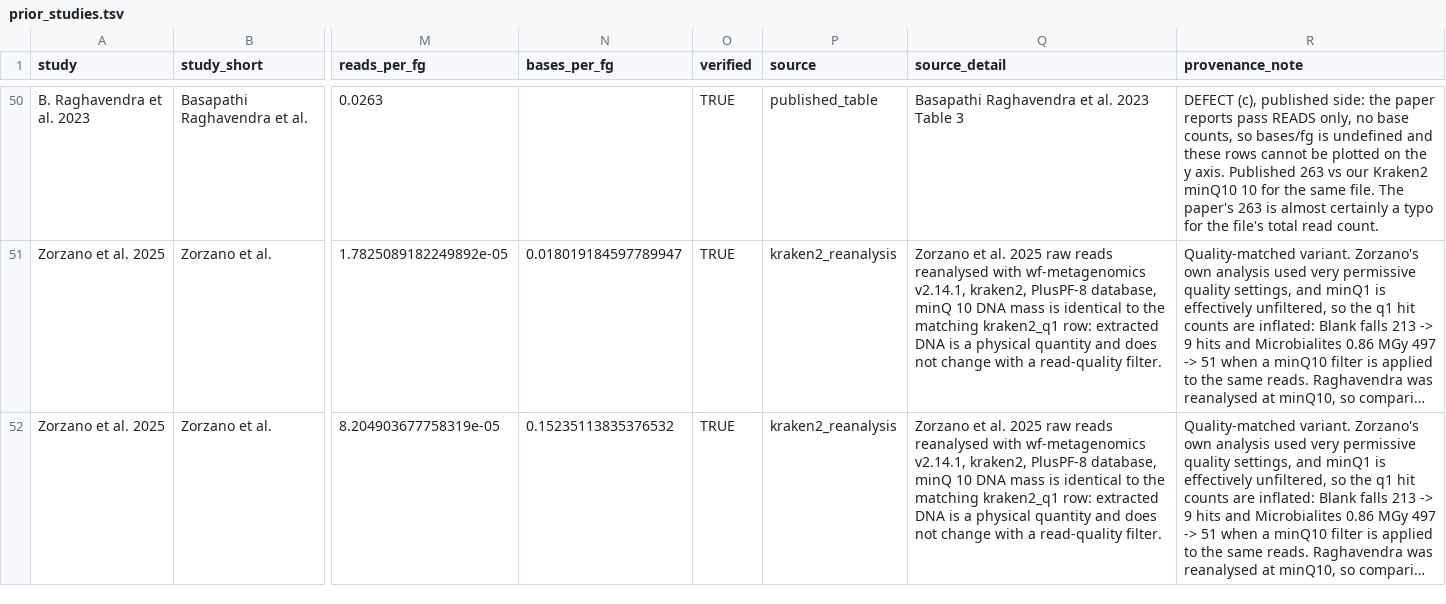
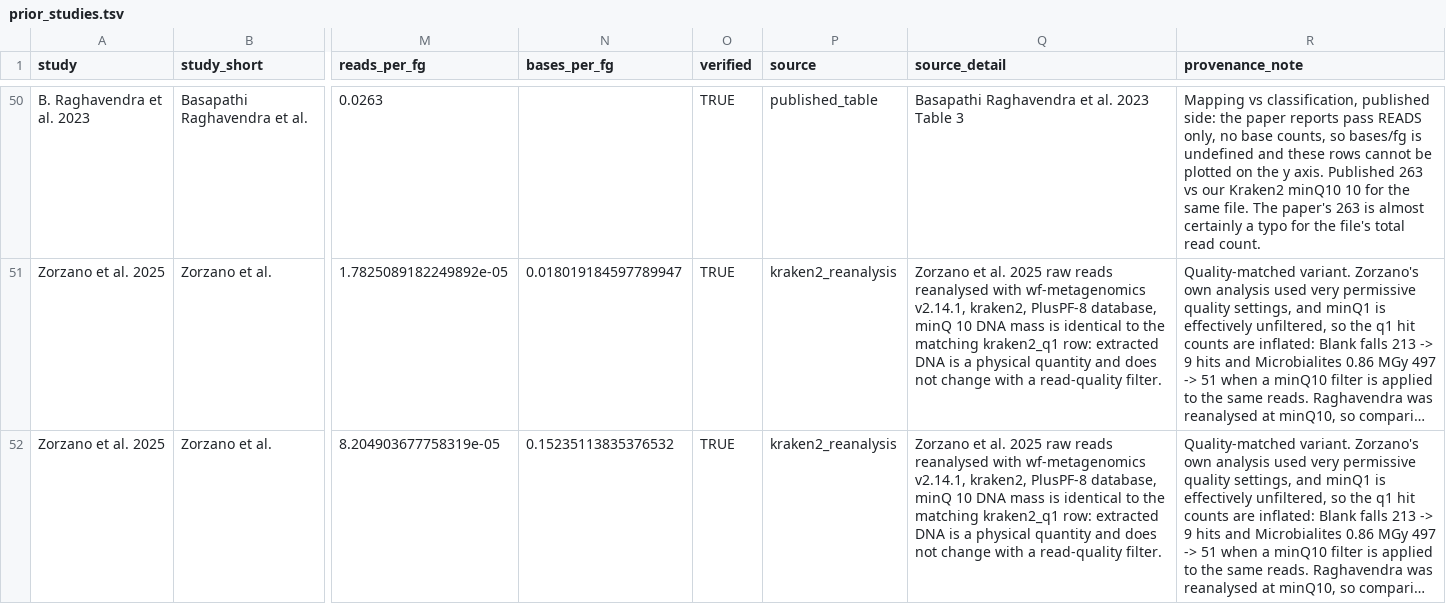
Before and after one commit to CarrCE/low-input-nanopore, a TSV file: assets/comparison/prior_studies.tsv, drawn as a sheet; only a part is shown, gaps mark what is left out; long unchanged cells end in …; the diff covers the shown part only; the diff names each change by its address in the sheet, - before the commit and + after, or states it on an @@ line.

```diff
--- a/assets/comparison/prior_studies.tsv
+++ b/assets/comparison/prior_studies.tsv
-R50 (provenance_note): DEFECT (c), published side:…
+R50 (provenance_note): Mapping vs classification, published side:…
```
Also changed, not shown: 27 edited cells elsewhere in this file, 2 other files.
